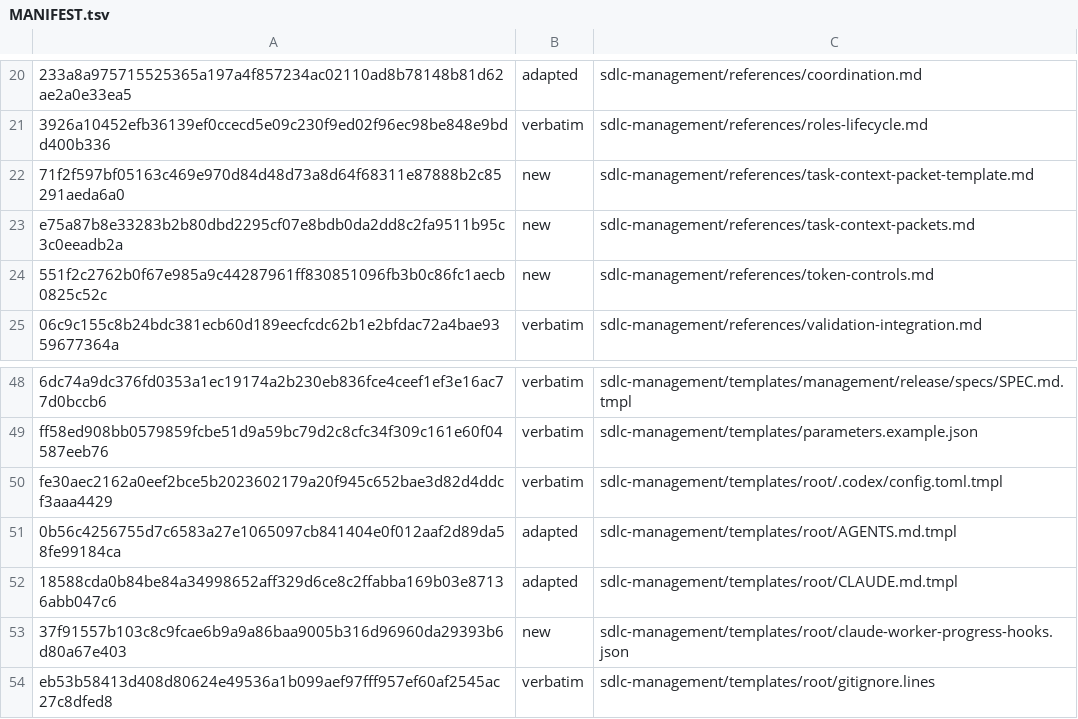
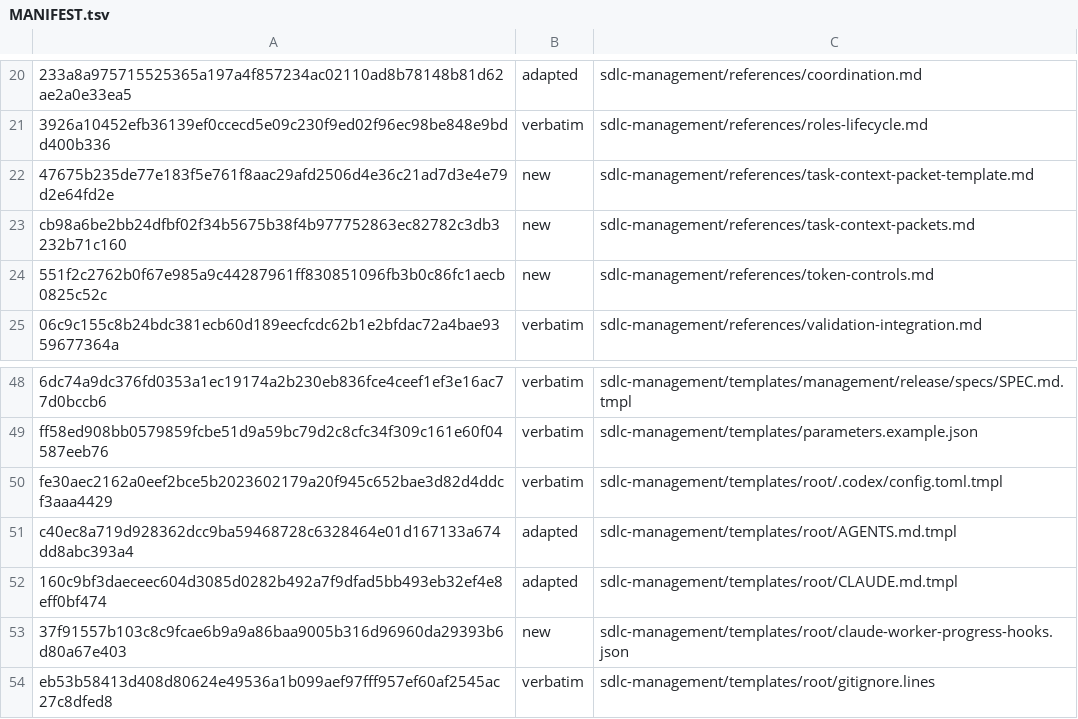
Before and after one commit to technicallypete/restruct-sdlc, a TSV file: MANIFEST.tsv, drawn as a sheet; only a part is shown, gaps mark what is left out; the diff names each change by its address in the sheet, - before the commit and + after, or states it on an @@ line.

```diff
--- a/MANIFEST.tsv
+++ b/MANIFEST.tsv
-A22: 71f2f597bf05163c469e970d84d48d73a8d64f68311e87888b2c85291aeda6a0
+A22: 47675b235de77e183f5e761f8aac29afd2506d4e36c21ad7d3e4e79d2e64fd2e
-A23: e75a87b8e33283b2b80dbd2295cf07e8bdb0da2dd8c2fa9511b95c3c0eeadb2a
+A23: cb98a6be2bb24dfbf02f34b5675b38f4b977752863ec82782c3db3232b71c160
-A51: 0b56c4256755d7c6583a27e1065097cb841404e0f012aaf2d89da58fe99184ca
+A51: c40ec8a719d928362dcc9ba59468728c6328464e01d167133a674dd8abc393a4
-A52: 18588cda0b84be84a34998652aff329d6ce8c2ffabba169b03e87136abb047c6
+A52: 160c9bf3daeceec604d3085d0282b492a7f9dfad5bb493eb32ef4e8eff0bf474
```
Also changed, not shown: 4 other files.
